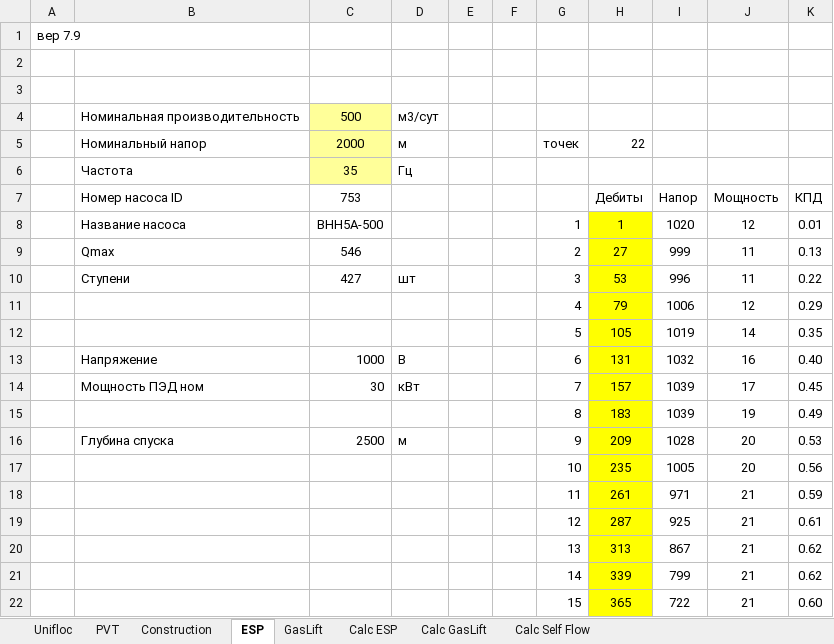
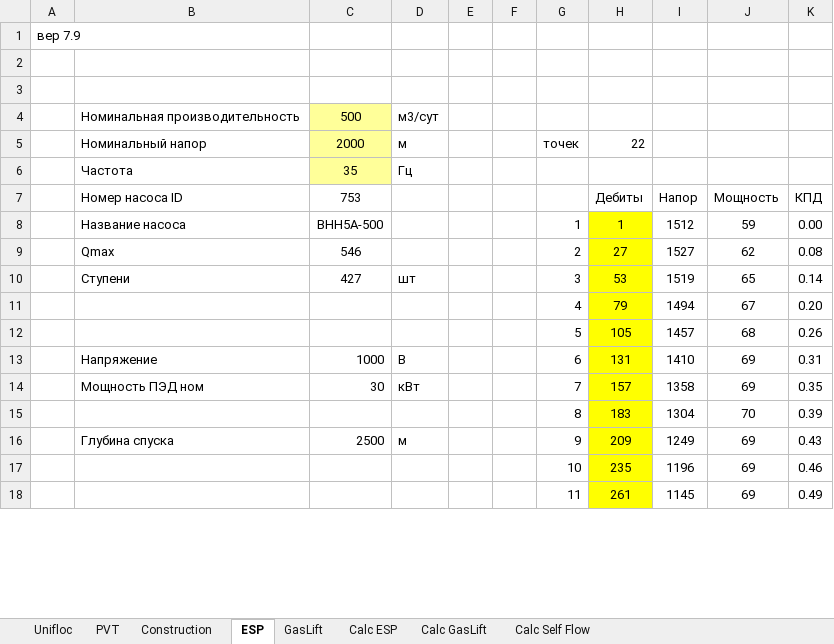
Before and after one commit to unifloc/unifloc_vba, an Excel workbook: apps/UF7_calc_well.xlsm, sheet ESP, drawn as a sheet; only a part is shown; values as stored, in another font and other column widths than the file's, no borders; charts and pictures not drawn; removed rows and columns are numbered as before the commit, all else as after; the diff covers the shown part only; the diff names each change by its address in the sheet, - before the commit and + after, or states it on an @@ line.

```diff
--- a/apps/UF7_calc_well.xlsm (sheet ESP)
+++ b/apps/UF7_calc_well.xlsm (sheet ESP)
-I8: 1020
+I8: 1512
-J8: 12
+J8: 59
-K8: 0.01
+K8: 0.00
-I9: 999
+I9: 1527
-J9: 11
+J9: 62
-K9: 0.13
+K9: 0.08
-I10: 996
+I10: 1519
-J10: 11
+J10: 65
-K10: 0.22
+K10: 0.14
-row 11:  |  |  |  |  |  | 4 | 79 | 1006 | 12 | 0.29
-row 12:  |  |  |  |  |  | 5 | 105 | 1019 | 14 | 0.35
+row 11:  |  |  |  |  |  | 4 | 79 | 1494 | 67 | 0.20
+row 12:  |  |  |  |  |  | 5 | 105 | 1457 | 68 | 0.26
-I13: 1032
+I13: 1410
-J13: 16
+J13: 69
-K13: 0.40
+K13: 0.31
-I14: 1039
+I14: 1358
-J14: 17
+J14: 69
-K14: 0.45
+K14: 0.35
-row 15:  |  |  |  |  |  | 8 | 183 | 1039 | 19 | 0.49
+row 15:  |  |  |  |  |  | 8 | 183 | 1304 | 70 | 0.39
-I16: 1028
+I16: 1249
-J16: 20
+J16: 69
-K16: 0.53
+K16: 0.43
-row 17:  |  |  |  |  |  | 10 | 235 | 1005 | 20 | 0.56
-row 18:  |  |  |  |  |  | 11 | 261 | 971 | 21 | 0.59
-row 19:  |  |  |  |  |  | 12 | 287 | 925 | 21 | 0.61
-row 20:  |  |  |  |  |  | 13 | 313 | 867 | 21 | 0.62
-row 21:  |  |  |  |  |  | 14 | 339 | 799 | 21 | 0.62
-row 22:  |  |  |  |  |  | 15 | 365 | 722 | 21 | 0.60
+row 17:  |  |  |  |  |  | 10 | 235 | 1196 | 69 | 0.46
+row 18:  |  |  |  |  |  | 11 | 261 | 1145 | 69 | 0.49
```
Also changed, not shown: 9 added rows, 5 removed rows and 3 edited cells elsewhere in this sheet, sheet Calc Self Flow, sheet Calc ESP, formulas that keep their value, charts or pictures, excercises/excercises 2/ex000.PVT.xlsx, excercises/excercises 2/ex020.pipe.xlsx, 17 other files.
